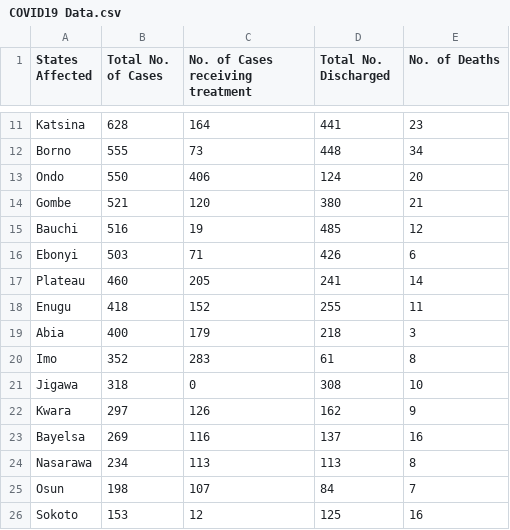
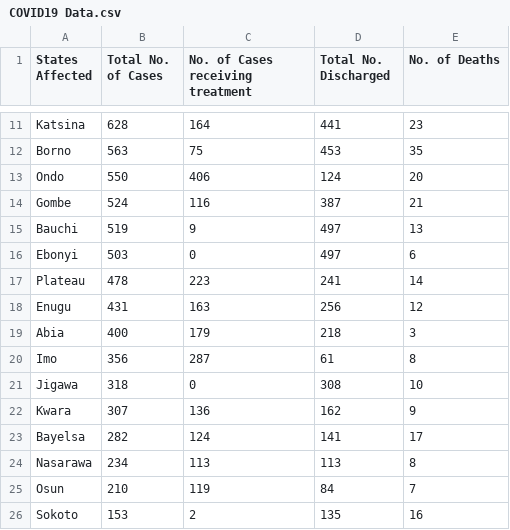
Before and after one commit to DamilolaAjayi/Covid19-NG-Tracker, a CSV file: src/main/resources/COVID19 Data.csv, drawn as a sheet; only a part is shown, gaps mark what is left out; the diff covers the shown part only; the diff names each change by its address in the sheet, - before the commit and + after, or states it on an @@ line.

```diff
--- a/src/main/resources/COVID19 Data.csv
+++ b/src/main/resources/COVID19 Data.csv
-B12 (Total No. of Cases): 555
+B12 (Total No. of Cases): 563
-C12 (No. of Cases receiving treatment): 73
+C12 (No. of Cases receiving treatment): 75
-D12 (Total No. Discharged): 448
+D12 (Total No. Discharged): 453
-E12 (No. of Deaths): 34
+E12 (No. of Deaths): 35
-B14 (Total No. of Cases): 521
+B14 (Total No. of Cases): 524
-C14 (No. of Cases receiving treatment): 120
+C14 (No. of Cases receiving treatment): 116
-D14 (Total No. Discharged): 380
+D14 (Total No. Discharged): 387
-B15 (Total No. of Cases): 516
+B15 (Total No. of Cases): 519
-C15 (No. of Cases receiving treatment): 19
+C15 (No. of Cases receiving treatment): 9
-D15 (Total No. Discharged): 485
+D15 (Total No. Discharged): 497
-E15 (No. of Deaths): 12
+E15 (No. of Deaths): 13
-C16 (No. of Cases receiving treatment): 71
+C16 (No. of Cases receiving treatment): 0
-D16 (Total No. Discharged): 426
+D16 (Total No. Discharged): 497
-B17 (Total No. of Cases): 460
+B17 (Total No. of Cases): 478
-C17 (No. of Cases receiving treatment): 205
+C17 (No. of Cases receiving treatment): 223
-B18 (Total No. of Cases): 418
+B18 (Total No. of Cases): 431
-C18 (No. of Cases receiving treatment): 152
+C18 (No. of Cases receiving treatment): 163
-D18 (Total No. Discharged): 255
+D18 (Total No. Discharged): 256
-E18 (No. of Deaths): 11
+E18 (No. of Deaths): 12
-B20 (Total No. of Cases): 352
+B20 (Total No. of Cases): 356
-C20 (No. of Cases receiving treatment): 283
+C20 (No. of Cases receiving treatment): 287
-B22 (Total No. of Cases): 297
+B22 (Total No. of Cases): 307
-C22 (No. of Cases receiving treatment): 126
+C22 (No. of Cases receiving treatment): 136
-B23 (Total No. of Cases): 269
+B23 (Total No. of Cases): 282
-C23 (No. of Cases receiving treatment): 116
+C23 (No. of Cases receiving treatment): 124
-D23 (Total No. Discharged): 137
+D23 (Total No. Discharged): 141
-E23 (No. of Deaths): 16
+E23 (No. of Deaths): 17
-B25 (Total No. of Cases): 198
+B25 (Total No. of Cases): 210
-C25 (No. of Cases receiving treatment): 107
+C25 (No. of Cases receiving treatment): 119
-C26 (No. of Cases receiving treatment): 12
+C26 (No. of Cases receiving treatment): 2
-D26 (Total No. Discharged): 125
+D26 (Total No. Discharged): 135
```
Also changed, not shown: 1 added row, 1 removed row, 1 moved row and 33 edited cells elsewhere in this file.
